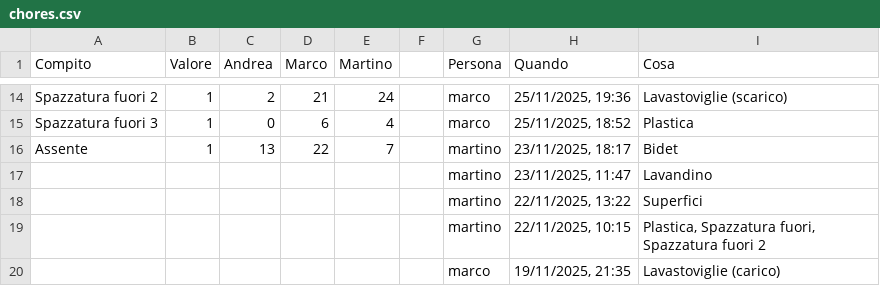
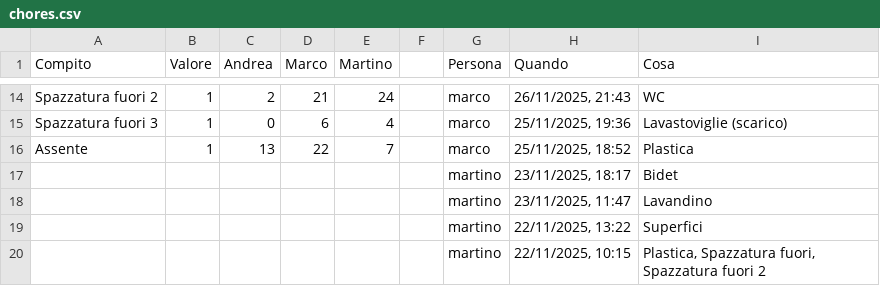
Before and after one commit to BertrandPouget/v0-litpi, a CSV file: data/chores.csv, drawn as a sheet; only a part is shown, gaps mark what is left out; the shorter side is filled out with more unchanged rows; the diff covers the shown part only; the diff names each change by its address in the sheet, - before the commit and + after, or states it on an @@ line.

Commit message:
Update chores for marco

```diff
--- a/data/chores.csv
+++ b/data/chores.csv
-H14 (Quando): 25/11/2025, 19:36
+H14 (Quando): 26/11/2025, 21:43
-I14 (Cosa): Lavastoviglie (scarico)
+I14 (Cosa): WC
-H15 (Quando): 25/11/2025, 18:52
+H15 (Quando): 25/11/2025, 19:36
-I15 (Cosa): Plastica
+I15 (Cosa): Lavastoviglie (scarico)
-G16 (Persona): martino
+G16 (Persona): marco
-H16 (Quando): 23/11/2025, 18:17
+H16 (Quando): 25/11/2025, 18:52
-I16 (Cosa): Bidet
+I16 (Cosa): Plastica
+row 17:  |  |  |  |  |  | martino | 23/11/2025, 18:17 | Bidet
```
Also changed, not shown: 31 edited cells elsewhere in this file.
